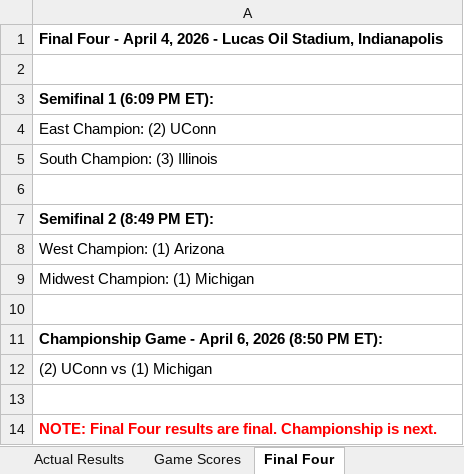
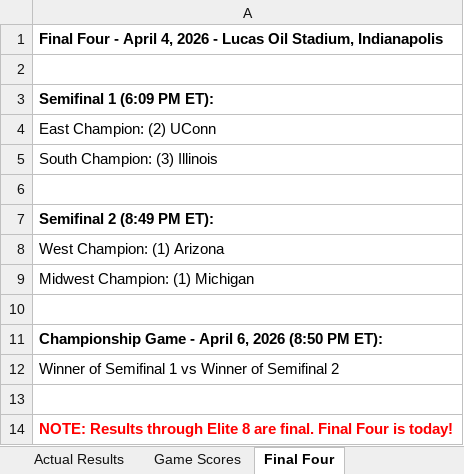
Before and after one commit to yashsshah/marchmadness_ncaa_bracket_leaderboard_ys, an Excel workbook: files/2026_NCAA_Actual_Results.xlsx, sheet Final Four, drawn as a sheet; values as stored, in another font and other column widths than the file's, no borders; the diff names each change by its address in the sheet, - before the commit and + after, or states it on an @@ line.

```diff
--- a/files/2026_NCAA_Actual_Results.xlsx (sheet Final Four)
+++ b/files/2026_NCAA_Actual_Results.xlsx (sheet Final Four)
-A12: (2) UConn vs (1) Michigan
+A12: Winner of Semifinal 1 vs Winner of Semifinal 2
-A14: NOTE: Final Four results are final. Championship is next.
+A14: NOTE: Results through Elite 8 are final. Final Four is today!
```
Also changed, not shown: sheet Game Scores, sheet Actual Results, 7 other files.
